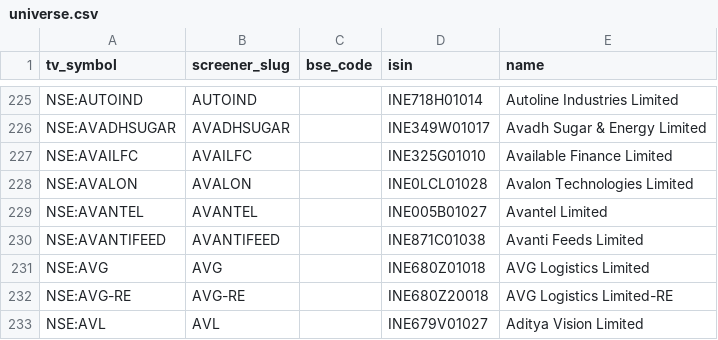
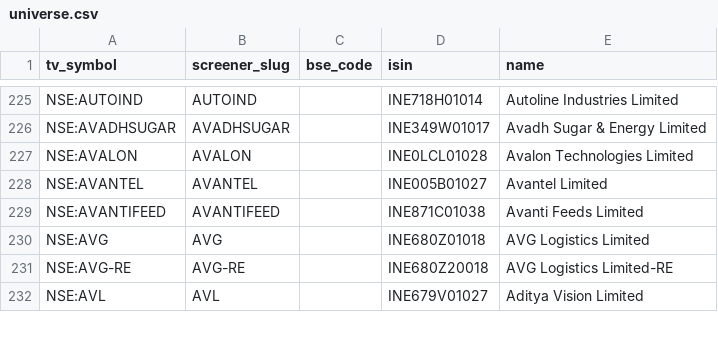
Before and after one commit to KalpenPatel2026/tv-shareholding-overlay, a CSV file: universe.csv, drawn as a sheet; only a part is shown, gaps mark what is left out; the diff names each change by its address in the sheet, - before the commit and + after, or states it on an @@ line.

Commit message:
data: final 2026-06-03T23:49Z

```diff
--- a/universe.csv
+++ b/universe.csv
-row 227: NSE:AVAILFC | AVAILFC |  | INE325G01010 | Available Finance Limited
```
Also changed, not shown: 1 other file.
